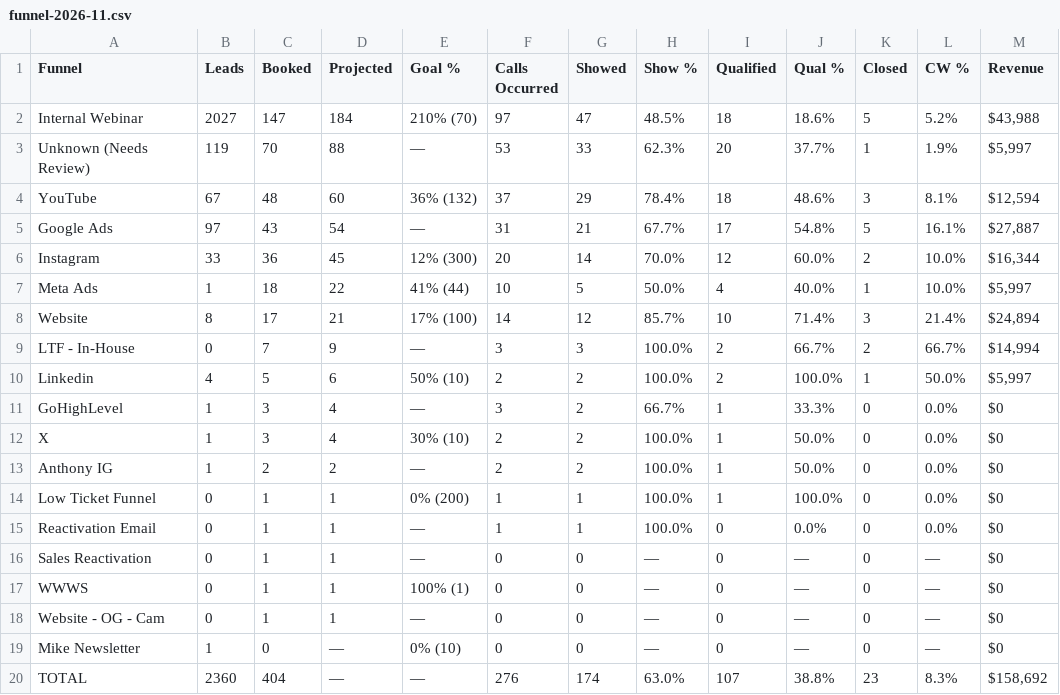
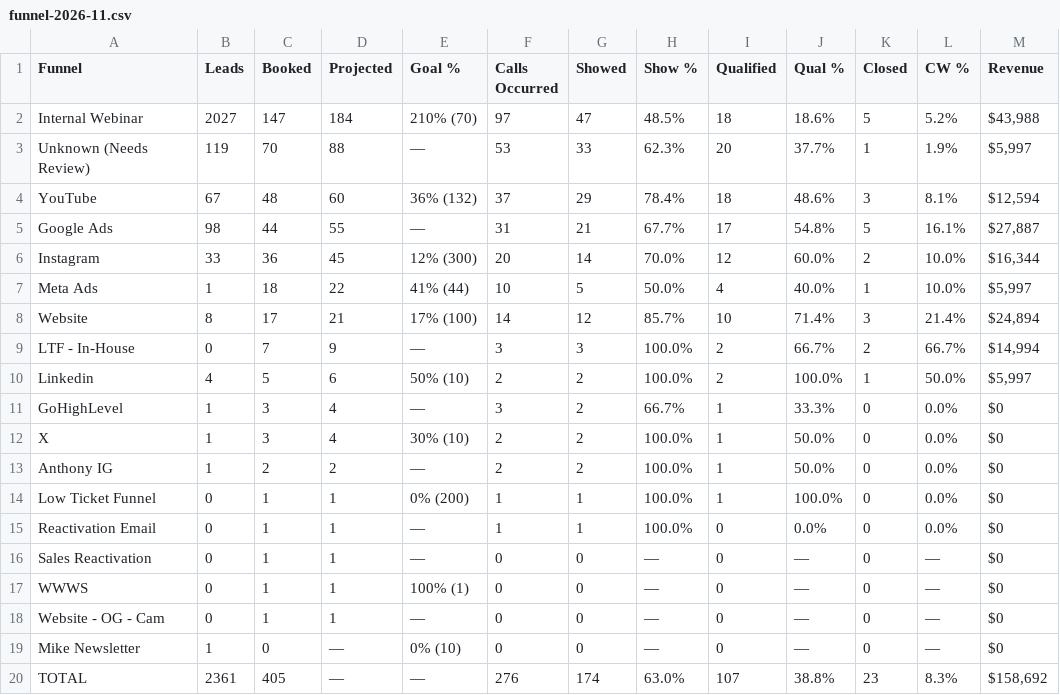
Before and after one commit to AIMS-Product/mtd-funnel-dashboard, a CSV file: v2/reports/funnel-2026-11.csv, drawn as a sheet; only a part is shown; the diff names each change by its address in the sheet, - before the commit and + after, or states it on an @@ line.

```diff
--- a/v2/reports/funnel-2026-11.csv
+++ b/v2/reports/funnel-2026-11.csv
-B5 (Leads): 97
+B5 (Leads): 98
-C5 (Booked): 43
+C5 (Booked): 44
-D5 (Projected): 54
+D5 (Projected): 55
-B20 (Leads): 2360
+B20 (Leads): 2361
-C20 (Booked): 404
+C20 (Booked): 405
```
Also changed, not shown: v2/reports/setters-2026-11.csv, v2/reports/team-2026-11.csv, 3 other files.
